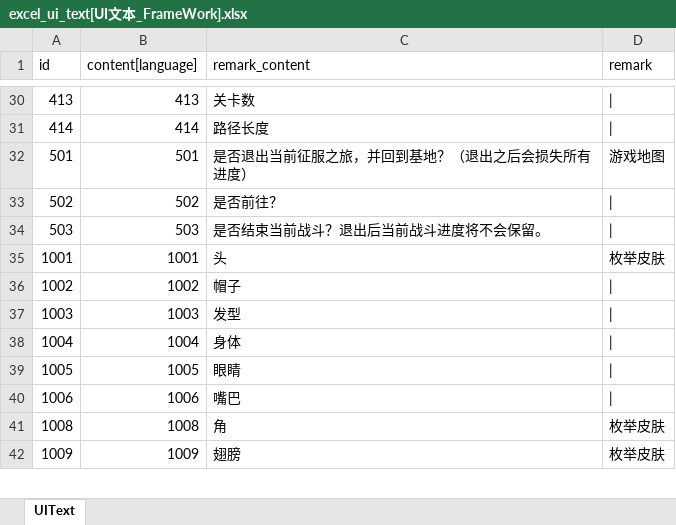
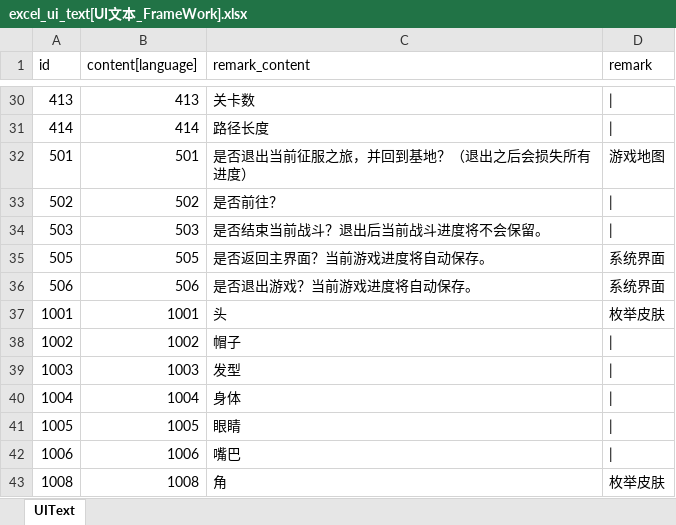
Before and after one commit to wobushiren79/DemonLordRoguelike, an Excel workbook: Demon Lord Roguelike/Assets/Data/Excel/excel_ui_text[UI文本_FrameWork].xlsx, sheet UIText, drawn as a sheet; only a part is shown, gaps mark what is left out; the shorter side is filled out with more unchanged rows; values as stored, in another font and other column widths than the file's, no borders; the diff names each change by its address in the sheet, - before the commit and + after, or states it on an @@ line.

```diff
--- a/Demon Lord Roguelike/Assets/Data/Excel/excel_ui_text[UI文本_FrameWork].xlsx (sheet UIText)
+++ b/Demon Lord Roguelike/Assets/Data/Excel/excel_ui_text[UI文本_FrameWork].xlsx (sheet UIText)
+row 35: 505 | 505 | 是否返回主界面？当前游戏进度将自动保存。 | 系统界面
+row 36: 506 | 506 | 是否退出游戏？当前游戏进度将自动保存。 | 系统界面
```
Also changed, not shown: Demon Lord Roguelike/Assets/Data/Excel/excel_language[多语言_FrameWork].xlsx, 21 other files.
